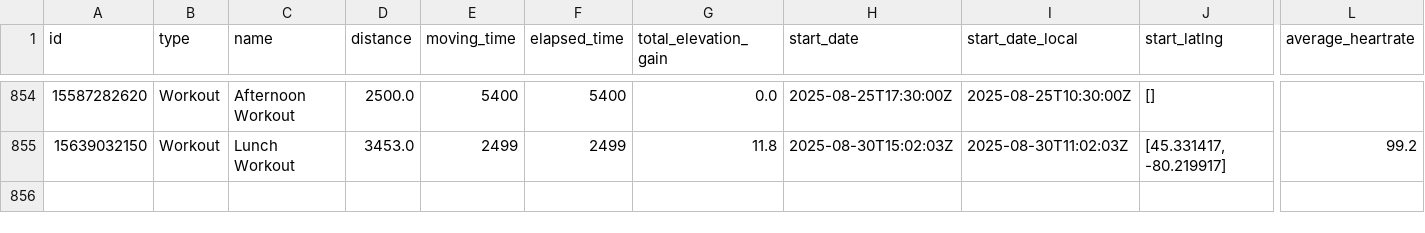
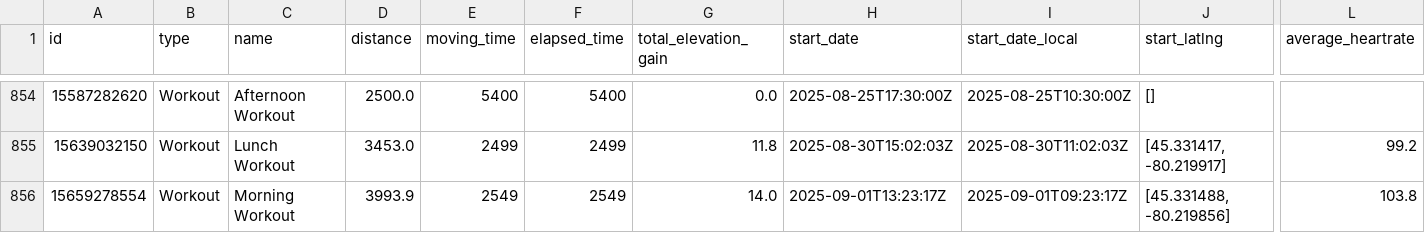
Before and after one commit to zacbaum/strava-stats, a CSV file: activities.csv, drawn as a sheet; only a part is shown, gaps mark what is left out; rows hold the shown columns only; the diff names each change by its address in the sheet, - before the commit and + after, or states it on an @@ line.

Commit message:
🔄 Auto-update activities.csv

```diff
--- a/activities.csv
+++ b/activities.csv
+row 856: 15659278554 | Workout | Morning Workout | 3993.9 | 2549 | 2549 | 14.0 | 2025-09-01T13:23:17Z | 2025-09-01T09:23:17Z | [45.331488, -80.219856] | 103.8
```
